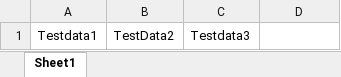
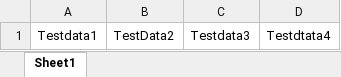
Before and after one commit to vishalkr-automation/GitPractice2, an Excel workbook: JavaPrograms/TestDataSheet.xlsx, sheet Sheet1, drawn as a sheet; values as stored, in another font and other column widths than the file's, no borders; the diff names each change by its address in the sheet, - before the commit and + after, or states it on an @@ line.

Commit message:
Test data updated 5

```diff
--- a/JavaPrograms/TestDataSheet.xlsx (sheet Sheet1)
+++ b/JavaPrograms/TestDataSheet.xlsx (sheet Sheet1)
-D1: (empty)
+D1: Testdtata4
```
